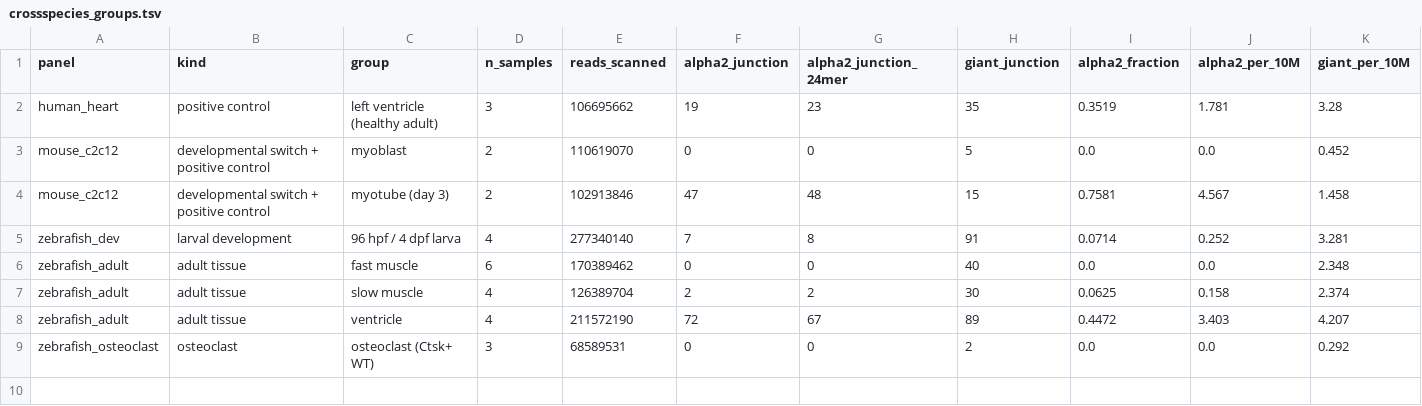
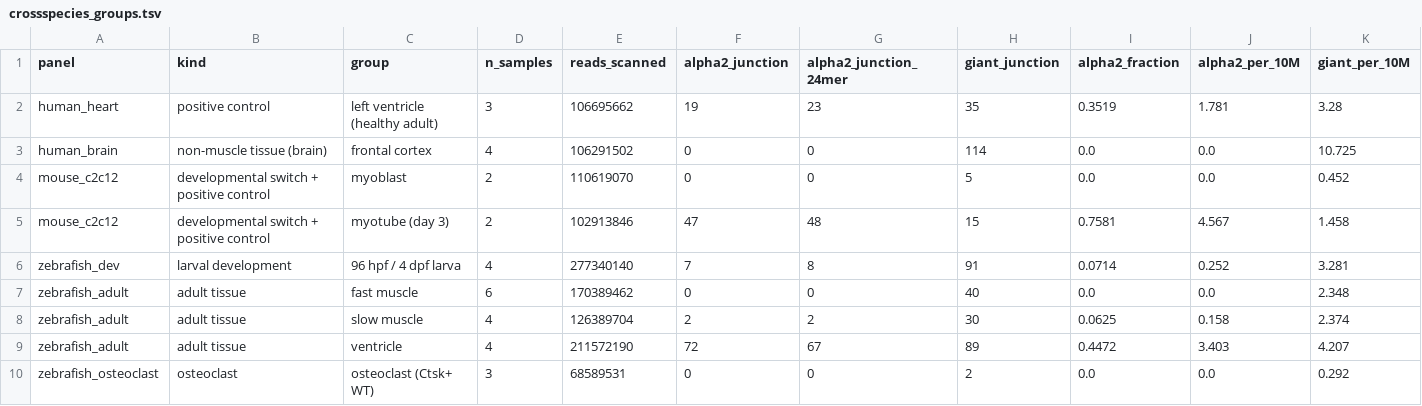
Before and after one commit to Abhishek-aGPCR/Extras, a TSV file: syne1_alpha2/results/rnaseq/crossspecies_groups.tsv, drawn as a sheet; only a part is shown; rows hold the shown columns only; the diff names each change by its address in the sheet, - before the commit and + after, or states it on an @@ line.

```diff
--- a/syne1_alpha2/results/rnaseq/crossspecies_groups.tsv
+++ b/syne1_alpha2/results/rnaseq/crossspecies_groups.tsv
+row 3: human_brain | non-muscle tissue (brain) | frontal cortex | 4 | 106291502 | 0 | 0 | 114 | 0.0 | 0.0 | 10.725
```
Also changed, not shown: 6 other files.
